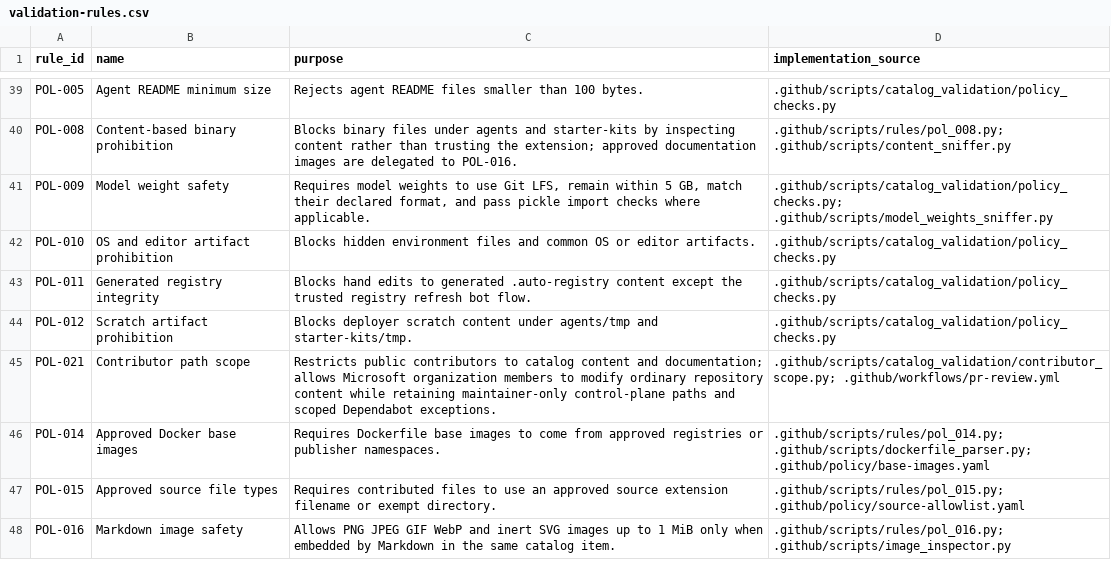
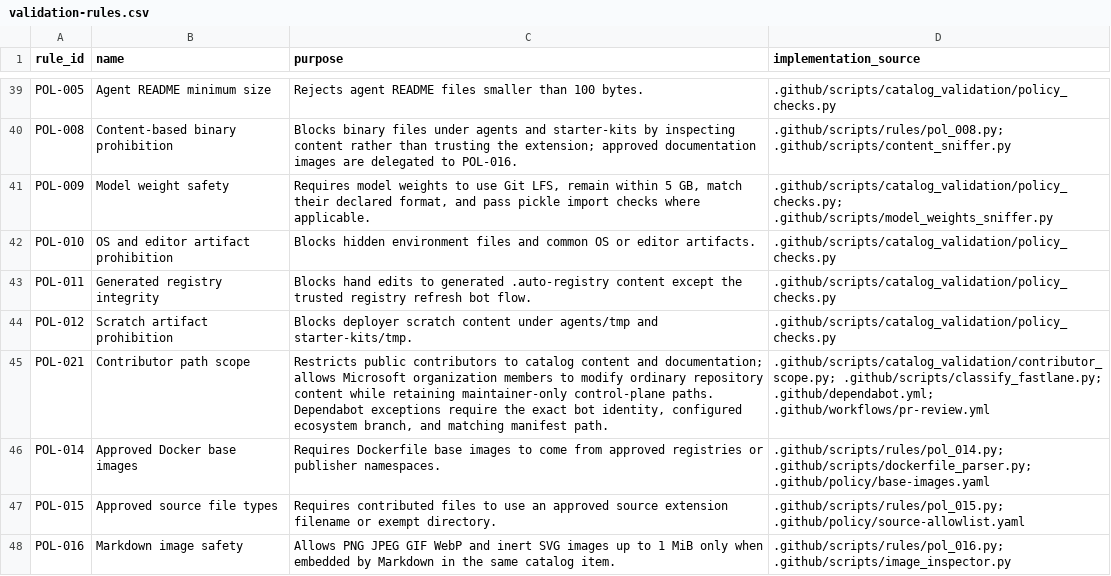
Before and after one commit to microsoft/discovery, a CSV file: docs/validation-rules.csv, drawn as a sheet; only a part is shown, gaps mark what is left out.

```diff
--- a/docs/validation-rules.csv
+++ b/docs/validation-rules.csv
@@ -44,3 +44,3 @@ POL-011,Generated registry integrity,Blocks hand edits to generated .auto-regist
 POL-012,Scratch artifact prohibition,Blocks deployer scratch content under agents/tmp and starter-kits/tmp.,.github/scripts/catalog_validation/policy_checks.py
-POL-021,Contributor path scope,Restricts public contributors to catalog content and documentation; allows Microsoft organization members to modify ordinary repository content while retaining maintainer-only control-plane paths and scoped Dependabot exceptions.,.github/scripts/catalog_validation/contributor_scope.py; .github/workflows/pr-review.yml
+POL-021,Contributor path scope,"Restricts public contributors to catalog content and documentation; allows Microsoft organization members to modify ordinary repository content while retaining maintainer-only control-plane paths. Dependabot exceptions require the exact bot identity, configured ecosystem branch, and matching manifest path.",.github/scripts/catalog_validation/contributor_scope.py; .github/scripts/classify_fastlane.py; .github/dependabot.yml; .github/workflows/pr-review.yml
 POL-014,Approved Docker base images,Requires Dockerfile base images to come from approved registries or publisher namespaces.,.github/scripts/rules/pol_014.py; .github/scripts/dockerfile_parser.py; .github/policy/base-images.yaml
```
Also changed, not shown: 9 other files.
